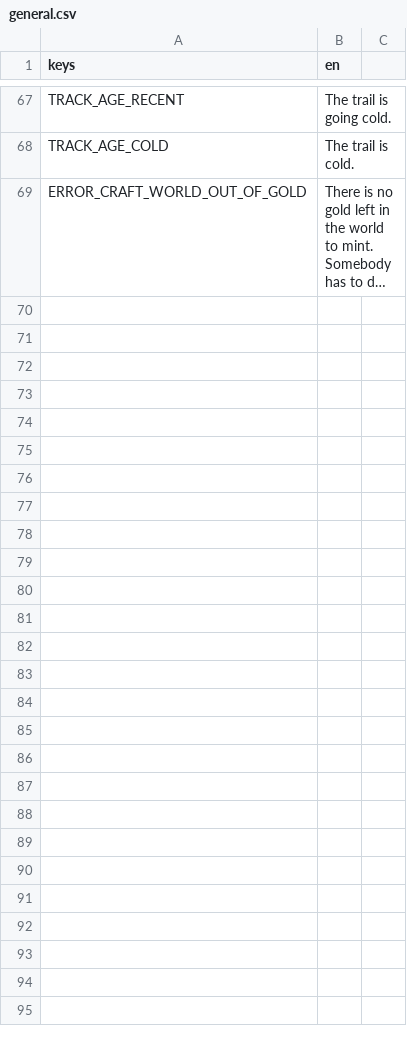
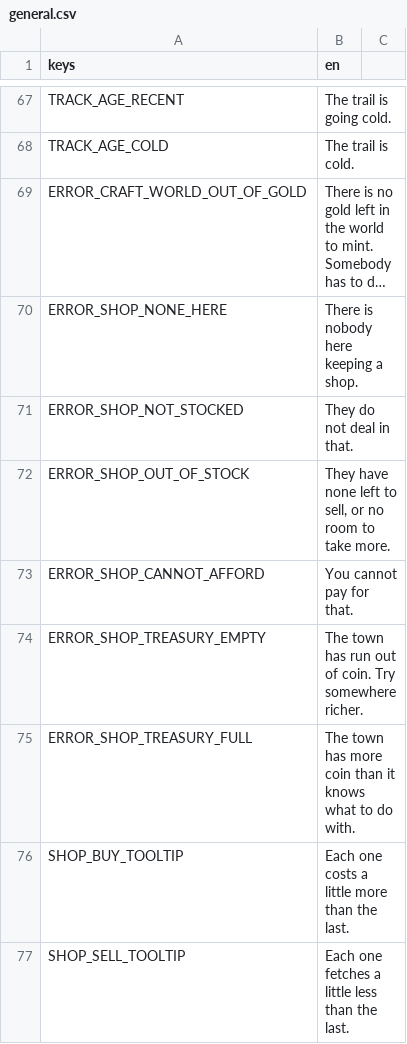
Before and after one commit to tfelix/bestia-behemoth, a CSV file: bestia-client/src/Localization/general.csv, drawn as a sheet; only a part is shown, gaps mark what is left out; long unchanged cells end in …; the diff names each change by its address in the sheet, - before the commit and + after, or states it on an @@ line.

```diff
--- a/bestia-client/src/Localization/general.csv
+++ b/bestia-client/src/Localization/general.csv
+row 70: ERROR_SHOP_NONE_HERE | There is nobody here keeping a shop.
+row 71: ERROR_SHOP_NOT_STOCKED | They do not deal in that.
+row 72: ERROR_SHOP_OUT_OF_STOCK | They have none left to sell, or no room to take more.
+row 73: ERROR_SHOP_CANNOT_AFFORD | You cannot pay for that.
+row 74: ERROR_SHOP_TREASURY_EMPTY | The town has run out of coin. Try somewhere richer.
+row 75: ERROR_SHOP_TREASURY_FULL | The town has more coin than it knows what to do with.
+row 76: SHOP_BUY_TOOLTIP | Each one costs a little more than the last.
+row 77: SHOP_SELL_TOOLTIP | Each one fetches a little less than the last.
```
Also changed, not shown: 10 other files.
